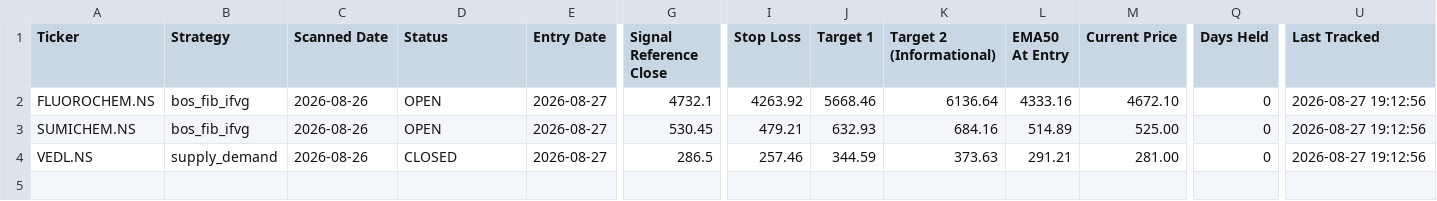
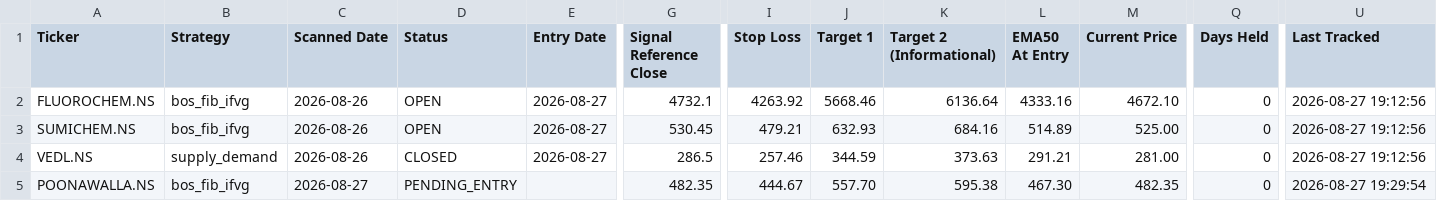
Before and after one commit to Jinish2023/supply_demand-bos_fib_ifvg, a CSV file: data/trade_book.csv, drawn as a sheet; only a part is shown, gaps mark what is left out; rows hold the shown columns only; the diff names each change by its address in the sheet, - before the commit and + after, or states it on an @@ line.

Commit message:
Scanner: 2026-08-27 14:02 UTC

```diff
--- a/data/trade_book.csv
+++ b/data/trade_book.csv
+row 5: POONAWALLA.NS | bos_fib_ifvg | 2026-08-27 | PENDING_ENTRY |  | 482.35 | 444.67 | 557.70 | 595.38 | 467.30 | 482.35 | 0 | 2026-08-27 19:29:54
```
